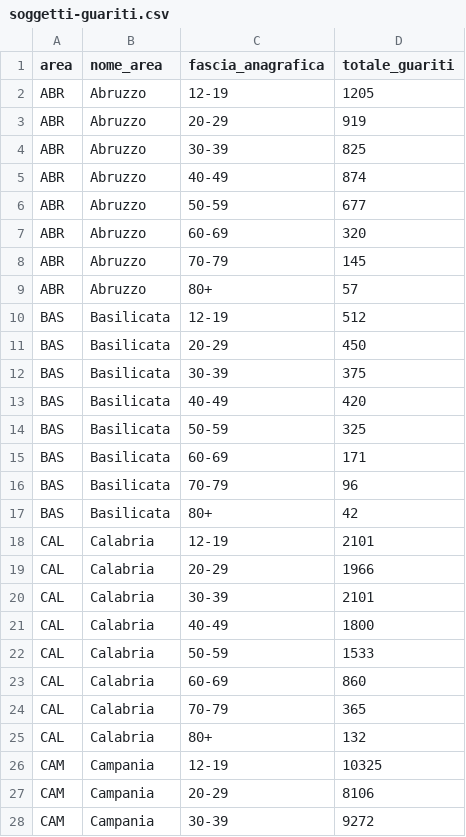
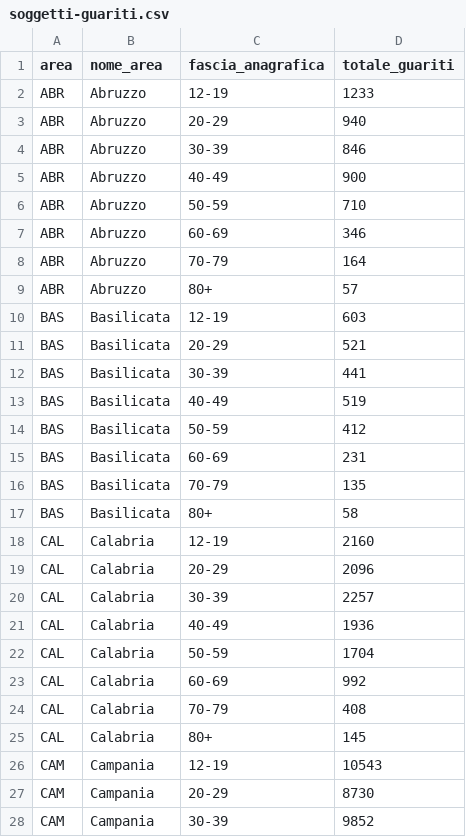
Before and after one commit to L1nk3N/dati-covid, a CSV file: dati/soggetti-guariti.csv, drawn as a sheet; only a part is shown; the diff covers the shown part only.

```diff
--- a/dati/soggetti-guariti.csv
+++ b/dati/soggetti-guariti.csv
@@ -1,28 +1,28 @@
 area,nome_area,fascia_anagrafica,totale_guariti
-ABR,Abruzzo,12-19,1205
-ABR,Abruzzo,20-29,919
-ABR,Abruzzo,30-39,825
-ABR,Abruzzo,40-49,874
-ABR,Abruzzo,50-59,677
-ABR,Abruzzo,60-69,320
-ABR,Abruzzo,70-79,145
+ABR,Abruzzo,12-19,1233
+ABR,Abruzzo,20-29,940
+ABR,Abruzzo,30-39,846
+ABR,Abruzzo,40-49,900
+ABR,Abruzzo,50-59,710
+ABR,Abruzzo,60-69,346
+ABR,Abruzzo,70-79,164
 ABR,Abruzzo,80+,57
-BAS,Basilicata,12-19,512
-BAS,Basilicata,20-29,450
-BAS,Basilicata,30-39,375
-BAS,Basilicata,40-49,420
-BAS,Basilicata,50-59,325
-BAS,Basilicata,60-69,171
-BAS,Basilicata,70-79,96
-BAS,Basilicata,80+,42
-CAL,Calabria,12-19,2101
-CAL,Calabria,20-29,1966
-CAL,Calabria,30-39,2101
-CAL,Calabria,40-49,1800
-CAL,Calabria,50-59,1533
-CAL,Calabria,60-69,860
-CAL,Calabria,70-79,365
-CAL,Calabria,80+,132
-CAM,Campania,12-19,10325
-CAM,Campania,20-29,8106
-CAM,Campania,30-39,9272
+BAS,Basilicata,12-19,603
+BAS,Basilicata,20-29,521
+BAS,Basilicata,30-39,441
+BAS,Basilicata,40-49,519
+BAS,Basilicata,50-59,412
+BAS,Basilicata,60-69,231
+BAS,Basilicata,70-79,135
+BAS,Basilicata,80+,58
+CAL,Calabria,12-19,2160
+CAL,Calabria,20-29,2096
+CAL,Calabria,30-39,2257
+CAL,Calabria,40-49,1936
+CAL,Calabria,50-59,1704
+CAL,Calabria,60-69,992
+CAL,Calabria,70-79,408
+CAL,Calabria,80+,145
+CAM,Campania,12-19,10543
+CAM,Campania,20-29,8730
+CAM,Campania,30-39,9852
```
Also changed, not shown: 138 edited cells elsewhere in this file, dati/anagrafica-vaccini-summary-latest.csv, dati/consegne-vaccini-latest.csv, 21 other files.
